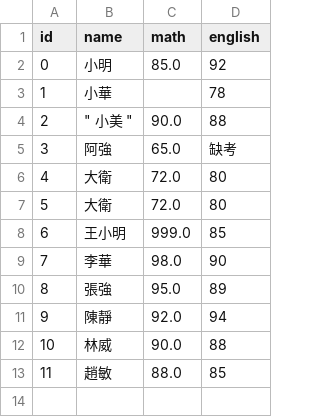
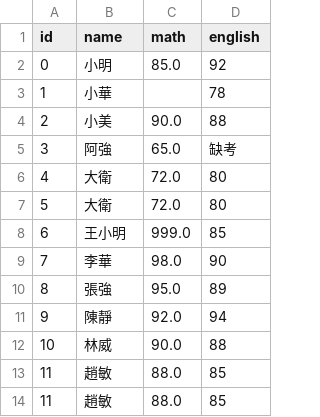
Before and after one commit to bennn09/python-portfolio, a CSV file: W05/messy_students.csv, drawn as a sheet.

```diff
--- a/W05/messy_students.csv
+++ b/W05/messy_students.csv
@@ -3,3 +3,3 @@ id,name,math,english
 1,小華,,78
-2," "" 小美 """,90.0,88
+2," 小美    ",90.0,88
 3,阿強,65.0,缺考
@@ -12,2 +12,3 @@ id,name,math,english
 10,林威,90.0,88
+11,趙敏,88.0,85
 11,趙敏,88.0,85
```
Also changed, not shown: 6 other files.
